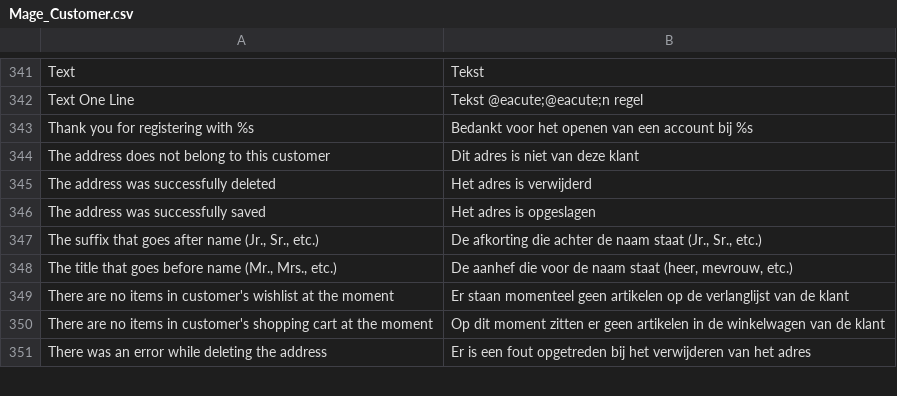
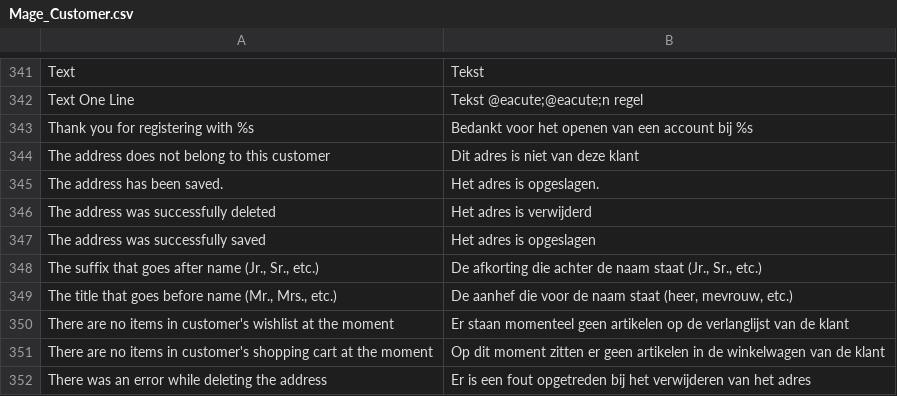
Before and after one commit to sunsnow/thebis_20120419, a CSV file: app/locale/nl_NL/Mage_Customer.csv, drawn as a sheet; only a part is shown, gaps mark what is left out.

```diff
--- a/app/locale/nl_NL/Mage_Customer.csv
+++ b/app/locale/nl_NL/Mage_Customer.csv
@@ -344,2 +344,3 @@
 "The address does not belong to this customer","Dit adres is niet van deze klant"
+"The address has been saved.","Het adres is opgeslagen."
 "The address was successfully deleted","Het adres is verwijderd"
```
Also changed, not shown: 2 other files.
